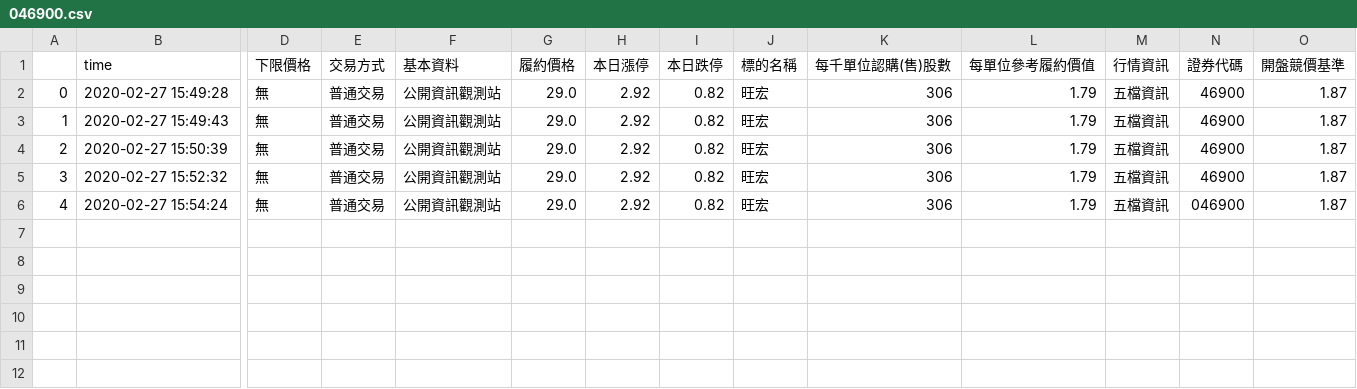
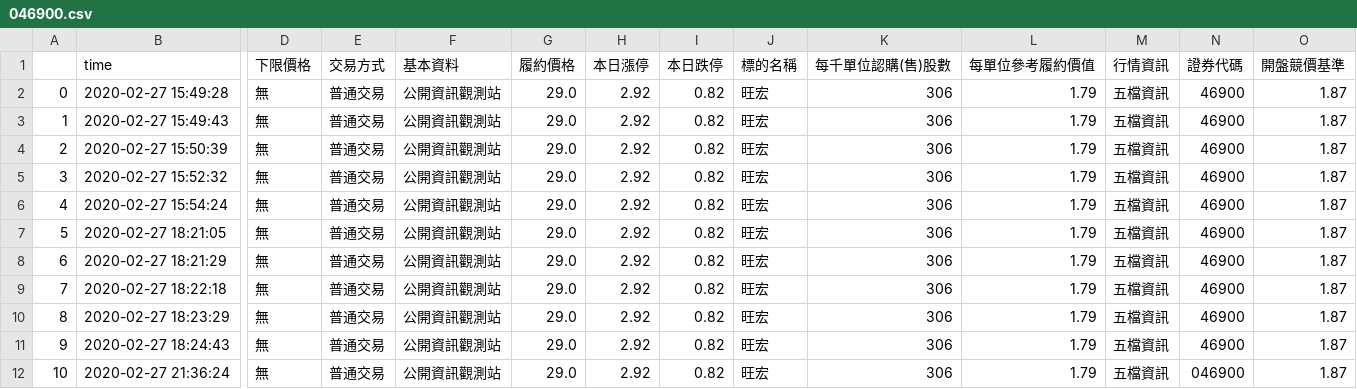
Before and after one commit to ivan1003hsu/python_work, a CSV file: 爬蟲/046900.csv, drawn as a sheet; only a part is shown, gaps mark what is left out; rows hold the shown columns only; the diff names each change by its address in the sheet, - before the commit and + after, or states it on an @@ line.

```diff
--- a/爬蟲/046900.csv
+++ b/爬蟲/046900.csv
-N6 (證券代碼): 046900
+N6 (證券代碼): 46900
+row 7: 5 | 2020-02-27 18:21:05 | 無 | 普通交易 | 公開資訊觀測站 | 29.0 | 2.92 | 0.82 | 旺宏 | 306 | 1.79 | 五檔資訊 | 46900 | 1.87
+row 8: 6 | 2020-02-27 18:21:29 | 無 | 普通交易 | 公開資訊觀測站 | 29.0 | 2.92 | 0.82 | 旺宏 | 306 | 1.79 | 五檔資訊 | 46900 | 1.87
+row 9: 7 | 2020-02-27 18:22:18 | 無 | 普通交易 | 公開資訊觀測站 | 29.0 | 2.92 | 0.82 | 旺宏 | 306 | 1.79 | 五檔資訊 | 46900 | 1.87
+row 10: 8 | 2020-02-27 18:23:29 | 無 | 普通交易 | 公開資訊觀測站 | 29.0 | 2.92 | 0.82 | 旺宏 | 306 | 1.79 | 五檔資訊 | 46900 | 1.87
+row 11: 9 | 2020-02-27 18:24:43 | 無 | 普通交易 | 公開資訊觀測站 | 29.0 | 2.92 | 0.82 | 旺宏 | 306 | 1.79 | 五檔資訊 | 46900 | 1.87
+row 12: 10 | 2020-02-27 21:36:24 | 無 | 普通交易 | 公開資訊觀測站 | 29.0 | 2.92 | 0.82 | 旺宏 | 306 | 1.79 | 五檔資訊 | 046900 | 1.87
```
Also changed, not shown: 爬蟲/2330.csv, 爬蟲/3028.csv, 13 other files.
